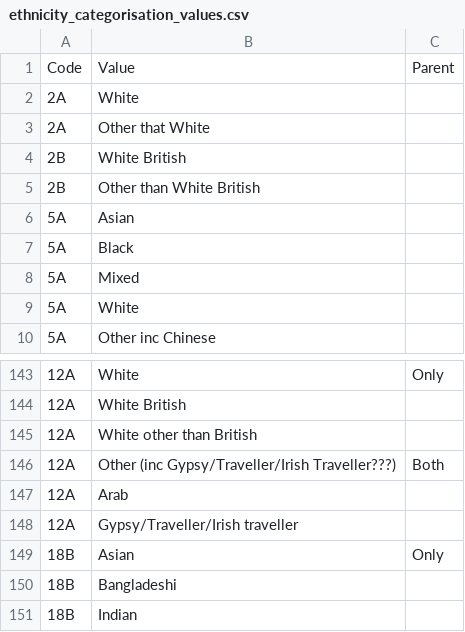
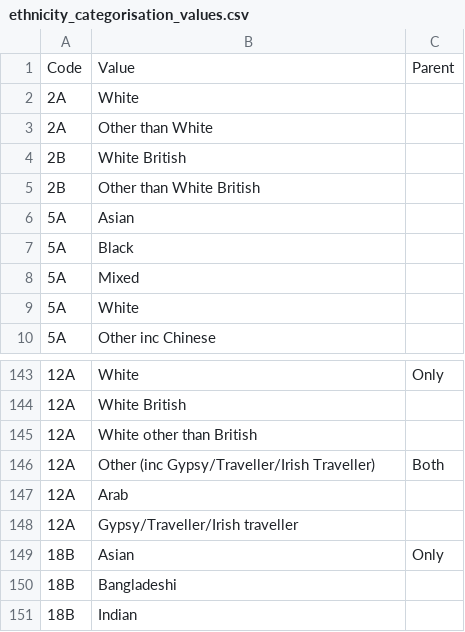
Before and after one commit to ukgov-equality-hub/ethnicity-facts-and-figures, a CSV file: application/data/ethnicity_categorisation_values.csv, drawn as a sheet; only a part is shown, gaps mark what is left out.

Commit message:
Ethnicity values dashboard (checked version)

```diff
--- a/application/data/ethnicity_categorisation_values.csv
+++ b/application/data/ethnicity_categorisation_values.csv
@@ -2,3 +2,3 @@
 2A,White,
-2A,Other that White,
+2A,Other than White,
 2B,White British,
@@ -145,3 +145,3 @@
 12A,White other than British,
-12A,Other (inc Gypsy/Traveller/Irish Traveller???),Both
+12A,Other (inc Gypsy/Traveller/Irish Traveller),Both
 12A,Arab,
```
Also changed, not shown: 2 other files.
